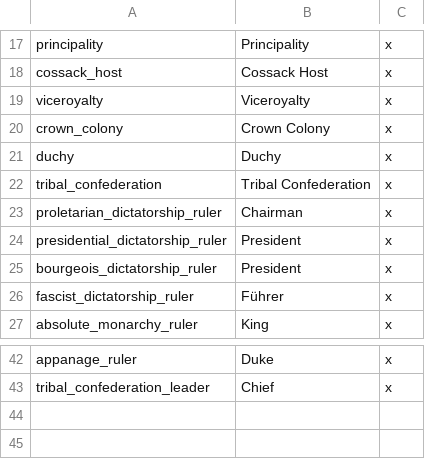
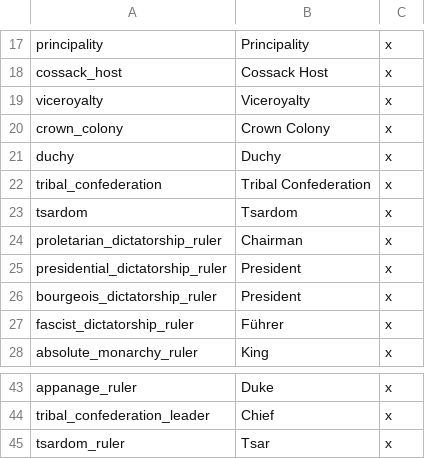
Before and after one commit to Rainbow-Goat/Fall-of-Genghis, a CSV file: Fall of Genghis/localisation/0_governments.csv, drawn as a sheet; only a part is shown, gaps mark what is left out; the diff names each change by its address in the sheet, - before the commit and + after, or states it on an @@ line.

```diff
--- a/Fall of Genghis/localisation/0_governments.csv
+++ b/Fall of Genghis/localisation/0_governments.csv
+row 23: tsardom | Tsardom | x
+row 45: tsardom_ruler | Tsar | x
```
Also changed, not shown: Fall of Genghis/localisation/2_EastSlavic_flavor.csv, 14 other files.
